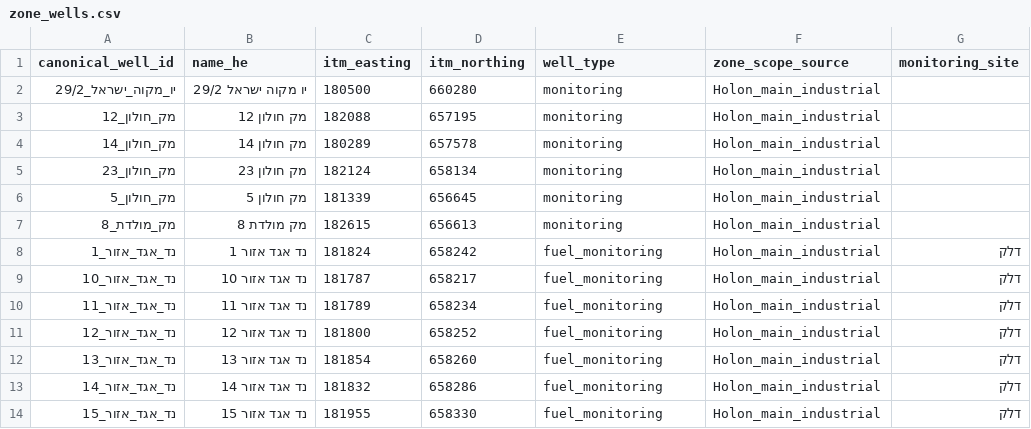
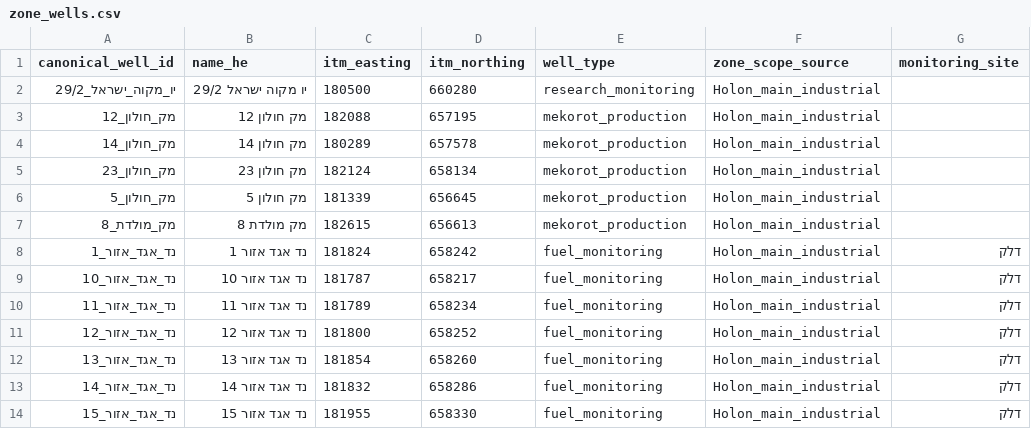
Before and after one commit to haimk-max/Industrial-Areas-Report, a CSV file: production_risk_qa_agent/context_pack/data/zone_wells.csv, drawn as a sheet; only a part is shown.

```diff
--- a/production_risk_qa_agent/context_pack/data/zone_wells.csv
+++ b/production_risk_qa_agent/context_pack/data/zone_wells.csv
@@ -1,8 +1,8 @@
 canonical_well_id,name_he,itm_easting,itm_northing,well_type,zone_scope_source,monitoring_site
-יו_מקוה_ישראל_29/2,יו מקוה ישראל 29/2,180500,660280,monitoring,Holon_main_industrial,
-מק_חולון_12,מק חולון 12,182088,657195,monitoring,Holon_main_industrial,
-מק_חולון_14,מק חולון 14,180289,657578,monitoring,Holon_main_industrial,
-מק_חולון_23,מק חולון 23,182124,658134,monitoring,Holon_main_industrial,
-מק_חולון_5,מק חולון 5,181339,656645,monitoring,Holon_main_industrial,
-מק_מולדת_8,מק מולדת 8,182615,656613,monitoring,Holon_main_industrial,
+יו_מקוה_ישראל_29/2,יו מקוה ישראל 29/2,180500,660280,research_monitoring,Holon_main_industrial,
+מק_חולון_12,מק חולון 12,182088,657195,mekorot_production,Holon_main_industrial,
+מק_חולון_14,מק חולון 14,180289,657578,mekorot_production,Holon_main_industrial,
+מק_חולון_23,מק חולון 23,182124,658134,mekorot_production,Holon_main_industrial,
+מק_חולון_5,מק חולון 5,181339,656645,mekorot_production,Holon_main_industrial,
+מק_מולדת_8,מק מולדת 8,182615,656613,mekorot_production,Holon_main_industrial,
 נד_אגד_אזור_1,נד אגד אזור 1,181824,658242,fuel_monitoring,Holon_main_industrial,דלק
```
Also changed, not shown: 2 other files.
